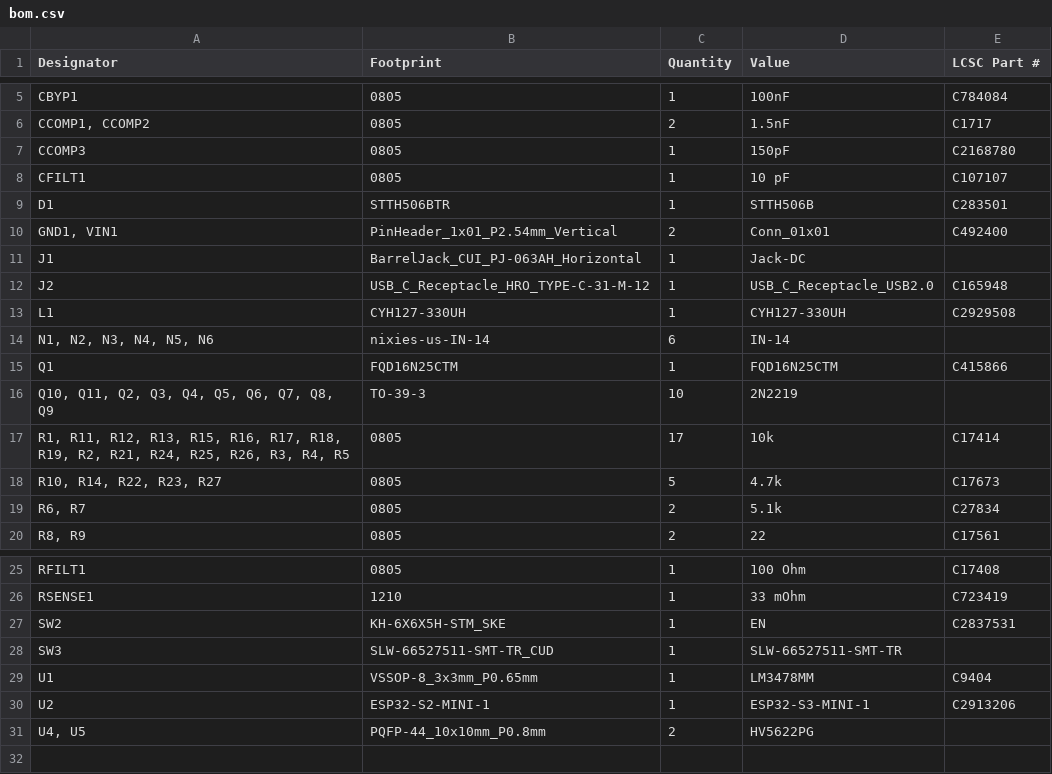
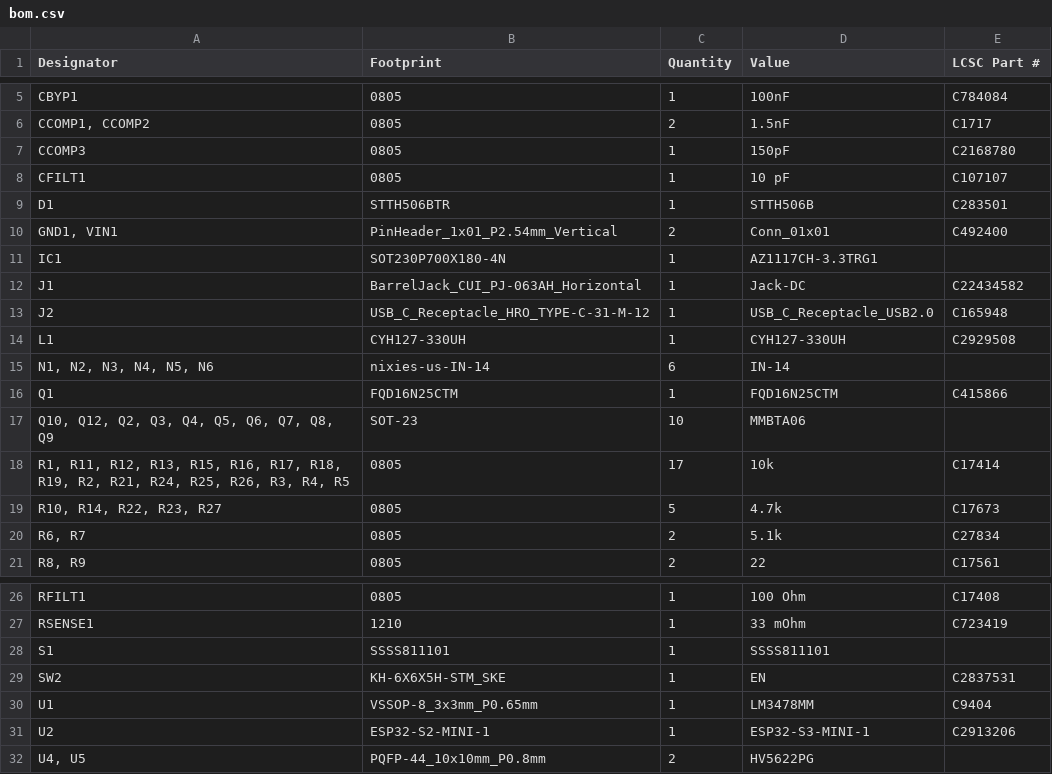
Before and after one commit to zOnlyKroks/pcb-consortium, a CSV file: HighEffNixiPSU/production/bom.csv, drawn as a sheet; only a part is shown, gaps mark what is left out.

```diff
--- a/HighEffNixiPSU/production/bom.csv
+++ b/HighEffNixiPSU/production/bom.csv
@@ -10,3 +10,4 @@ D1,STTH506BTR,1,STTH506B,C283501
 "GND1, VIN1",PinHeader_1x01_P2.54mm_Vertical,2,Conn_01x01,C492400
-J1,BarrelJack_CUI_PJ-063AH_Horizontal,1,Jack-DC,
+IC1,SOT230P700X180-4N,1,AZ1117CH-3.3TRG1,
+J1,BarrelJack_CUI_PJ-063AH_Horizontal,1,Jack-DC,C22434582
 J2,USB_C_Receptacle_HRO_TYPE-C-31-M-12,1,USB_C_Receptacle_USB2.0,C165948
@@ -15,3 +16,3 @@ L1,CYH127-330UH,1,CYH127-330UH,C2929508
 Q1,FQD16N25CTM,1,FQD16N25CTM,C415866
-"Q10, Q11, Q2, Q3, Q4, Q5, Q6, Q7, Q8, Q9",TO-39-3,10,2N2219,
+"Q10, Q12, Q2, Q3, Q4, Q5, Q6, Q7, Q8, Q9",SOT-23,10,MMBTA06,
 "R1, R11, R12, R13, R15, R16, R17, R18, R19, R2, R21, R24, R25, R26, R3, R4, R5",0805,17,10k,C17414
@@ -26,4 +27,4 @@ RFILT1,0805,1,100 Ohm,C17408
 RSENSE1,1210,1,33 mOhm,C723419
+S1,SSSS811101,1,SSSS811101,
 SW2,KH-6X6X5H-STM_SKE,1,EN,C2837531
-SW3,SLW-66527511-SMT-TR_CUD,1,SLW-66527511-SMT-TR,
 U1,VSSOP-8_3x3mm_P0.65mm,1,LM3478MM,C9404
```
Also changed, not shown: HighEffNixiPSU/production/designators.csv, HighEffNixiPSU/production/positions.csv, 16 other files.
